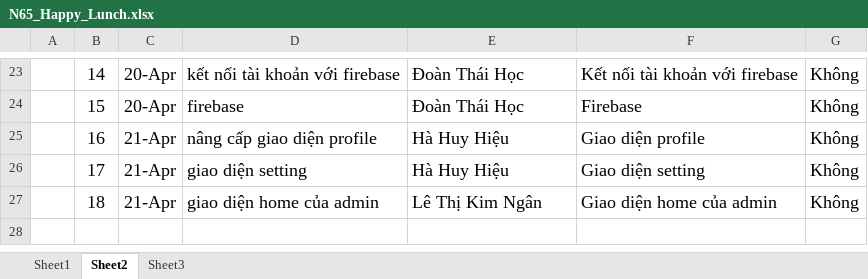
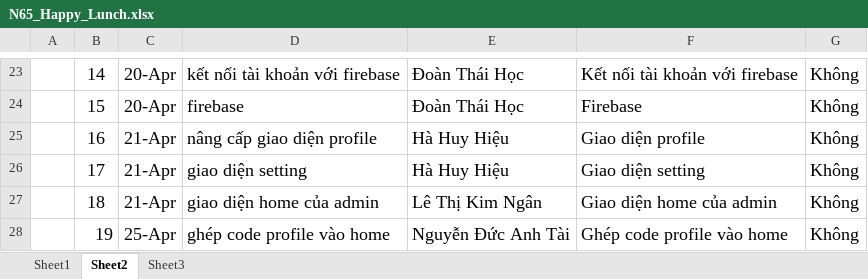
Before and after one commit to happy-lunch/Happy_Lunch, an Excel workbook: N65_Happy_Lunch.xlsx, sheet Sheet2, drawn as a sheet; only a part is shown, gaps mark what is left out; values as stored, in another font and other column widths than the file's, no borders; the diff names each change by its address in the sheet, - before the commit and + after, or states it on an @@ line.

Commit message:
Update N65_Happy_Lunch.xlsx

```diff
--- a/N65_Happy_Lunch.xlsx (sheet Sheet2)
+++ b/N65_Happy_Lunch.xlsx (sheet Sheet2)
+row 28:  | 19 | 25-Apr | ghép code profile vào home | Nguyễn Đức Anh Tài | Ghép code profile vào home | Không
```
